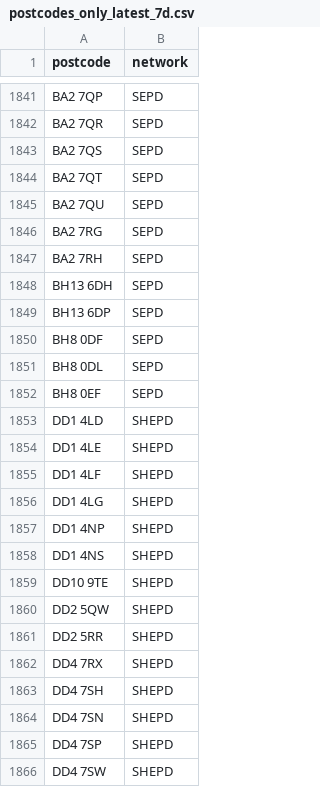
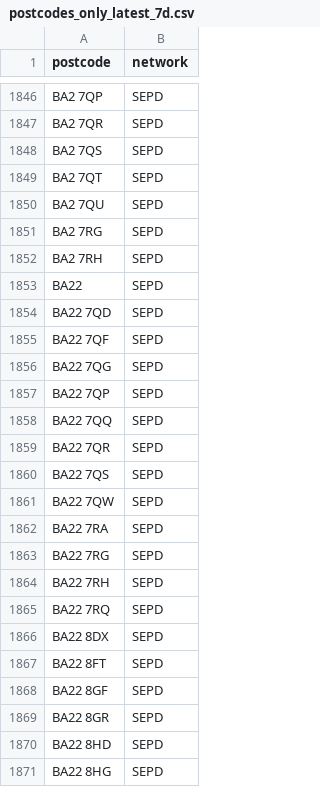
Before and after one commit to hatch-sse/powercuts-mvp, a CSV file: data/exports/postcodes_only_latest_7d.csv, drawn as a sheet; only a part is shown, gaps mark what is left out; the shorter side is filled out with more unchanged rows; the diff covers the shown part only.

```diff
--- a/data/exports/postcodes_only_latest_7d.csv
+++ b/data/exports/postcodes_only_latest_7d.csv
@@ -1847 +1852,20 @@ BA2 7RG,SEPD
 BA2 7RH,SEPD
+BA22,SEPD
+BA22 7QD,SEPD
+BA22 7QF,SEPD
+BA22 7QG,SEPD
+BA22 7QP,SEPD
+BA22 7QQ,SEPD
+BA22 7QR,SEPD
+BA22 7QS,SEPD
+BA22 7QW,SEPD
+BA22 7RA,SEPD
+BA22 7RG,SEPD
+BA22 7RH,SEPD
+BA22 7RQ,SEPD
+BA22 8DX,SEPD
+BA22 8FT,SEPD
+BA22 8GF,SEPD
+BA22 8GR,SEPD
+BA22 8HD,SEPD
+BA22 8HG,SEPD
```
Also changed, not shown: 46 added rows, 39 moved rows and 3 edited cells elsewhere in this file, data/exports/annual/postcodes_2026.csv, data/exports/postcodes_latest_7d.csv, 1 other file.
